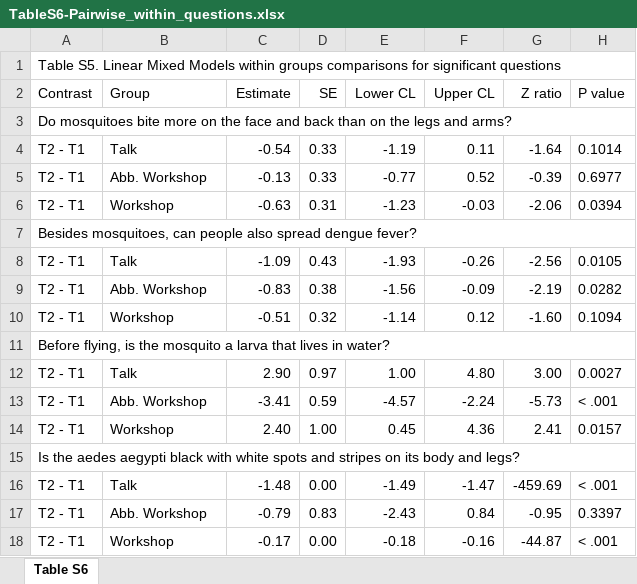
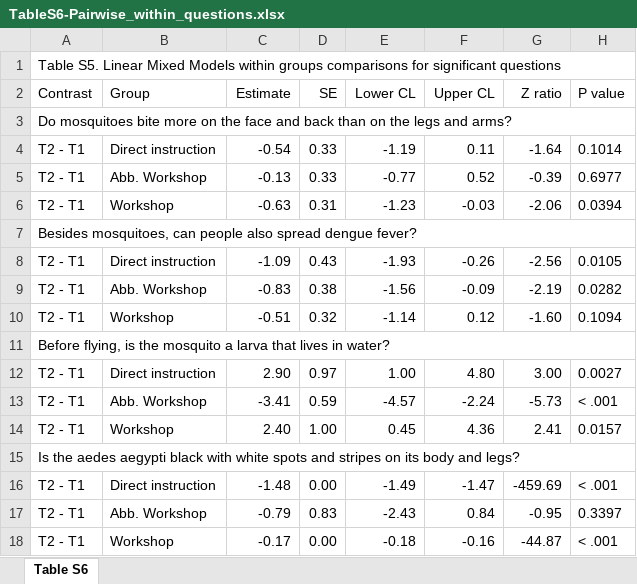
Before and after one commit to FedeGiovannetti/Hermida-et-al-2025, an Excel workbook: Tables/TableS6-Pairwise_within_questions.xlsx, sheet Table S6, drawn as a sheet; values as stored, in another font and other column widths than the file's, no borders; the diff names each change by its address in the sheet, - before the commit and + after, or states it on an @@ line.

```diff
--- a/Tables/TableS6-Pairwise_within_questions.xlsx (sheet Table S6)
+++ b/Tables/TableS6-Pairwise_within_questions.xlsx (sheet Table S6)
-B4 (Group): Talk
+B4 (Group): Direct instruction
-B8 (Group): Talk
+B8 (Group): Direct instruction
-B12 (Group): Talk
+B12 (Group): Direct instruction
-B16 (Group): Talk
+B16 (Group): Direct instruction
```
Also changed, not shown: Tables/Table03.xlsx, Tables/TableS3-Pairwise_between_LMM_Score.xlsx, 23 other files.
